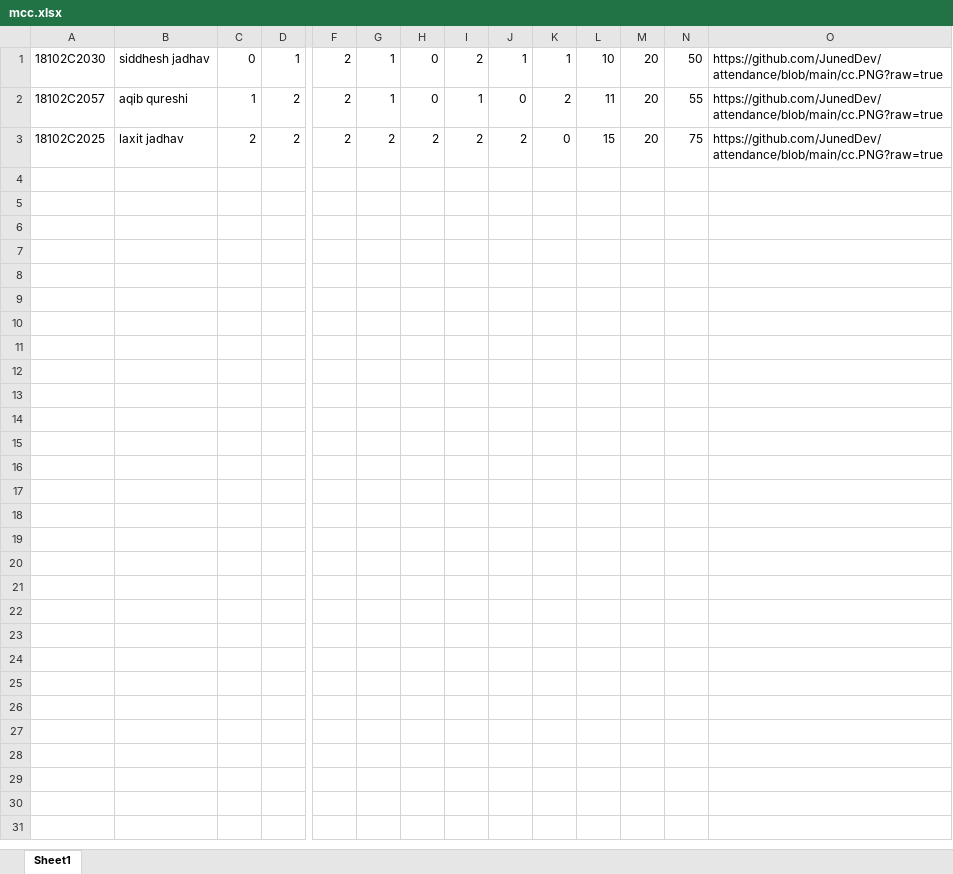
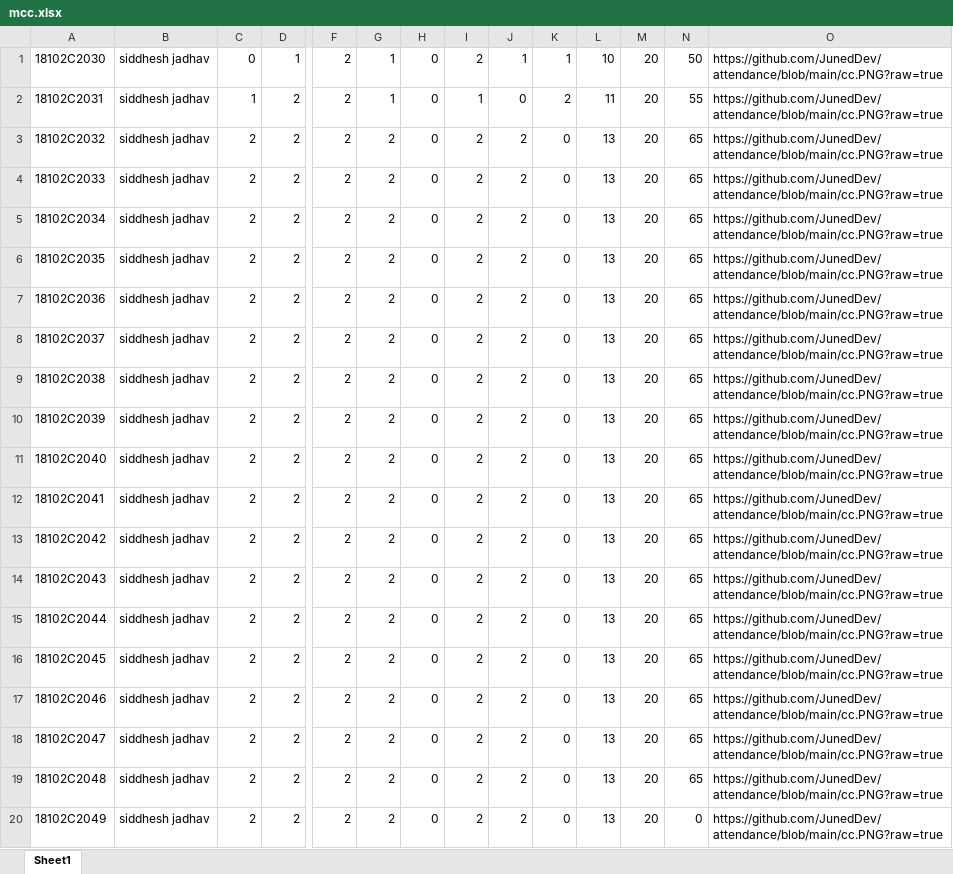
Before and after one commit to JunedDev/attendance, an Excel workbook: mcc.xlsx, sheet Sheet1, drawn as a sheet; only a part is shown, gaps mark what is left out; values as stored, in another font and other column widths than the file's, no borders; rows hold the shown columns only; the diff names each change by its address in the sheet, - before the commit and + after, or states it on an @@ line.

Commit message:
Add files via upload

```diff
--- a/mcc.xlsx (sheet Sheet1)
+++ b/mcc.xlsx (sheet Sheet1)
-A2: 18102C2057
+A2: 18102C2031
-B2: aqib qureshi
+B2: siddhesh jadhav
-A3: 18102C2025
+A3: 18102C2032
-B3: laxit jadhav
+B3: siddhesh jadhav
-H3: 2
+H3: 0
-L3: 15
+L3: 13
-N3: 75
+N3: 65
+row 4: 18102C2033 | siddhesh jadhav | 2 | 2 | 2 | 2 | 0 | 2 | 2 | 0 | 13 | 20 | 65 | https://github.com/JunedDev/attendance/blob/main/cc.PNG?raw=true
+row 5: 18102C2034 | siddhesh jadhav | 2 | 2 | 2 | 2 | 0 | 2 | 2 | 0 | 13 | 20 | 65 | https://github.com/JunedDev/attendance/blob/main/cc.PNG?raw=true
+row 6: 18102C2035 | siddhesh jadhav | 2 | 2 | 2 | 2 | 0 | 2 | 2 | 0 | 13 | 20 | 65 | https://github.com/JunedDev/attendance/blob/main/cc.PNG?raw=true
+row 7: 18102C2036 | siddhesh jadhav | 2 | 2 | 2 | 2 | 0 | 2 | 2 | 0 | 13 | 20 | 65 | https://github.com/JunedDev/attendance/blob/main/cc.PNG?raw=true
+row 8: 18102C2037 | siddhesh jadhav | 2 | 2 | 2 | 2 | 0 | 2 | 2 | 0 | 13 | 20 | 65 | https://github.com/JunedDev/attendance/blob/main/cc.PNG?raw=true
+row 9: 18102C2038 | siddhesh jadhav | 2 | 2 | 2 | 2 | 0 | 2 | 2 | 0 | 13 | 20 | 65 | https://github.com/JunedDev/attendance/blob/main/cc.PNG?raw=true
+row 10: 18102C2039 | siddhesh jadhav | 2 | 2 | 2 | 2 | 0 | 2 | 2 | 0 | 13 | 20 | 65 | https://github.com/JunedDev/attendance/blob/main/cc.PNG?raw=true
+row 11: 18102C2040 | siddhesh jadhav | 2 | 2 | 2 | 2 | 0 | 2 | 2 | 0 | 13 | 20 | 65 | https://github.com/JunedDev/attendance/blob/main/cc.PNG?raw=true
+row 12: 18102C2041 | siddhesh jadhav | 2 | 2 | 2 | 2 | 0 | 2 | 2 | 0 | 13 | 20 | 65 | https://github.com/JunedDev/attendance/blob/main/cc.PNG?raw=true
+row 13: 18102C2042 | siddhesh jadhav | 2 | 2 | 2 | 2 | 0 | 2 | 2 | 0 | 13 | 20 | 65 | https://github.com/JunedDev/attendance/blob/main/cc.PNG?raw=true
+row 14: 18102C2043 | siddhesh jadhav | 2 | 2 | 2 | 2 | 0 | 2 | 2 | 0 | 13 | 20 | 65 | https://github.com/JunedDev/attendance/blob/main/cc.PNG?raw=true
+row 15: 18102C2044 | siddhesh jadhav | 2 | 2 | 2 | 2 | 0 | 2 | 2 | 0 | 13 | 20 | 65 | https://github.com/JunedDev/attendance/blob/main/cc.PNG?raw=true
+row 16: 18102C2045 | siddhesh jadhav | 2 | 2 | 2 | 2 | 0 | 2 | 2 | 0 | 13 | 20 | 65 | https://github.com/JunedDev/attendance/blob/main/cc.PNG?raw=true
+row 17: 18102C2046 | siddhesh jadhav | 2 | 2 | 2 | 2 | 0 | 2 | 2 | 0 | 13 | 20 | 65 | https://github.com/JunedDev/attendance/blob/main/cc.PNG?raw=true
+row 18: 18102C2047 | siddhesh jadhav | 2 | 2 | 2 | 2 | 0 | 2 | 2 | 0 | 13 | 20 | 65 | https://github.com/JunedDev/attendance/blob/main/cc.PNG?raw=true
+row 19: 18102C2048 | siddhesh jadhav | 2 | 2 | 2 | 2 | 0 | 2 | 2 | 0 | 13 | 20 | 65 | https://github.com/JunedDev/attendance/blob/main/cc.PNG?raw=true
+row 20: 18102C2049 | siddhesh jadhav | 2 | 2 | 2 | 2 | 0 | 2 | 2 | 0 | 13 | 20 | 0 | https://github.com/JunedDev/attendance/blob/main/cc.PNG?raw=true
```
